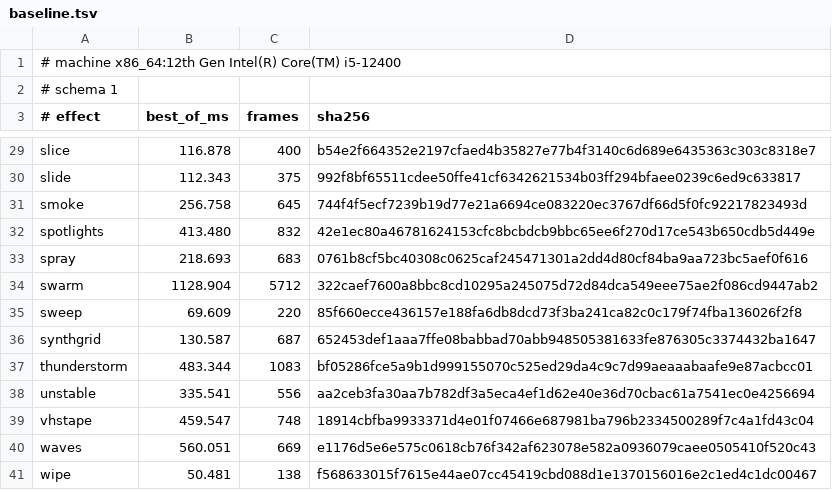
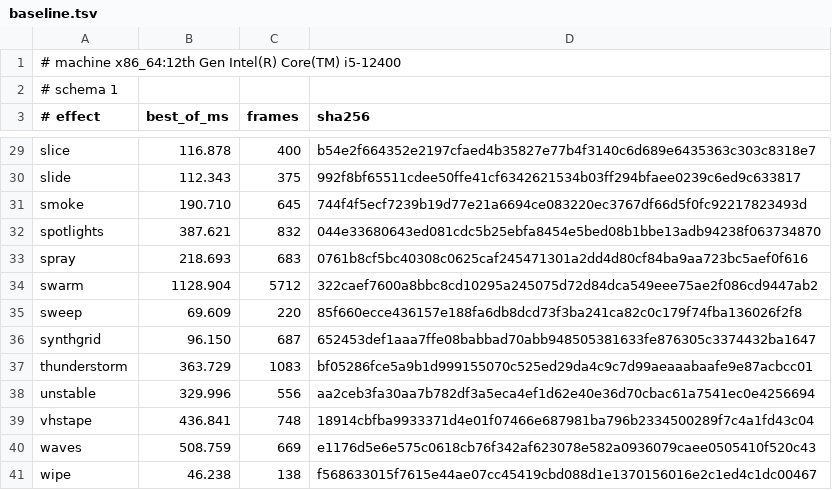
Before and after one commit to blackopsrepl/glyphfx, a TSV file: tools/perf/baseline.tsv, drawn as a sheet; only a part is shown, gaps mark what is left out; the diff covers the shown part only.

```diff
--- a/tools/perf/baseline.tsv
+++ b/tools/perf/baseline.tsv
@@ -30,4 +30,4 @@ slice	116.878	400	b54e2f664352e2197cfaed4b35827e77b4f3140c6d689e6435363c303c8318
 slide	112.343	375	992f8bf65511cdee50ffe41cf6342621534b03ff294bfaee0239c6ed9c633817
-smoke	256.758	645	744f4f5ecf7239b19d77e21a6694ce083220ec3767df66d5f0fc92217823493d
-spotlights	413.480	832	42e1ec80a46781624153cfc8bcbdcb9bbc65ee6f270d17ce543b650cdb5d449e
+smoke	190.710	645	744f4f5ecf7239b19d77e21a6694ce083220ec3767df66d5f0fc92217823493d
+spotlights	387.621	832	044e33680643ed081cdc5b25ebfa8454e5bed08b1bbe13adb94238f063734870
 spray	218.693	683	0761b8cf5bc40308c0625caf245471301a2dd4d80cf84ba9aa723bc5aef0f616
@@ -35,7 +35,7 @@ swarm	1128.904	5712	322caef7600a8bbc8cd10295a245075d72d84dca549eee75ae2f086cd944
 sweep	69.609	220	85f660ecce436157e188fa6db8dcd73f3ba241ca82c0c179f74fba136026f2f8
-synthgrid	130.587	687	652453def1aaa7ffe08babbad70abb948505381633fe876305c3374432ba1647
-thunderstorm	483.344	1083	bf05286fce5a9b1d999155070c525ed29da4c9c7d99aeaaabaafe9e87acbcc01
-unstable	335.541	556	aa2ceb3fa30aa7b782df3a5eca4ef1d62e40e36d70cbac61a7541ec0e4256694
-vhstape	459.547	748	18914cbfba9933371d4e01f07466e687981ba796b2334500289f7c4a1fd43c04
-waves	560.051	669	e1176d5e6e575c0618cb76f342af623078e582a0936079caee0505410f520c43
-wipe	50.481	138	f568633015f7615e44ae07cc45419cbd088d1e1370156016e2c1ed4c1dc00467
+synthgrid	96.150	687	652453def1aaa7ffe08babbad70abb948505381633fe876305c3374432ba1647
+thunderstorm	363.729	1083	bf05286fce5a9b1d999155070c525ed29da4c9c7d99aeaaabaafe9e87acbcc01
+unstable	329.996	556	aa2ceb3fa30aa7b782df3a5eca4ef1d62e40e36d70cbac61a7541ec0e4256694
+vhstape	436.841	748	18914cbfba9933371d4e01f07466e687981ba796b2334500289f7c4a1fd43c04
+waves	508.759	669	e1176d5e6e575c0618cb76f342af623078e582a0936079caee0505410f520c43
+wipe	46.238	138	f568633015f7615e44ae07cc45419cbd088d1e1370156016e2c1ed4c1dc00467
```
Also changed, not shown: 18 edited cells elsewhere in this file, 1 other file.
